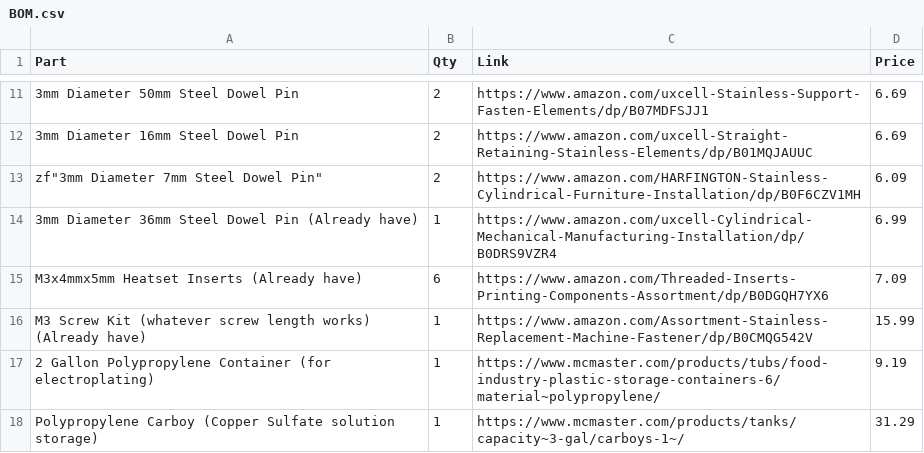
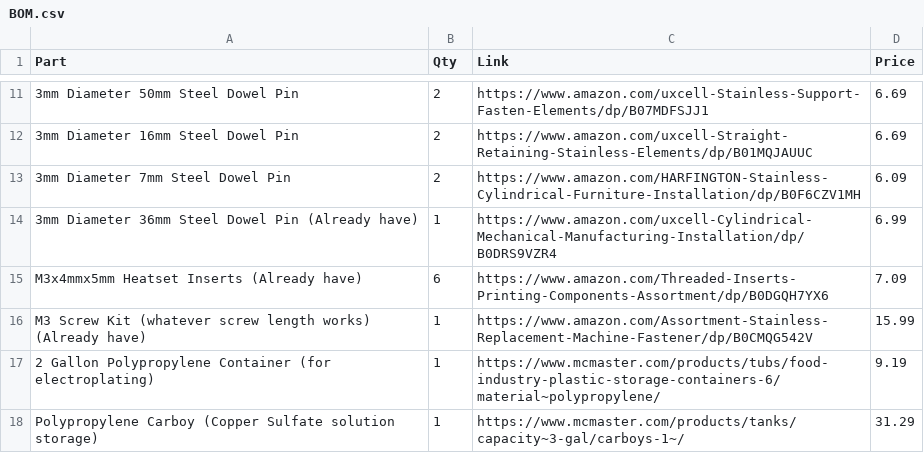
Before and after one commit to PonderSlime/Pyp-Boy, a CSV file: BOM.csv, drawn as a sheet; only a part is shown, gaps mark what is left out.

Commit message:
Fixed error in BOM.csv line 13

```diff
--- a/BOM.csv
+++ b/BOM.csv
@@ -12,3 +12,3 @@
 "3mm Diameter 16mm Steel Dowel Pin", "2", "https://www.amazon.com/uxcell-Straight-Retaining-Stainless-Elements/dp/B01MQJAUUC", "6.69"
-zf"3mm Diameter 7mm Steel Dowel Pin", "2", "https://www.amazon.com/HARFINGTON-Stainless-Cylindrical-Furniture-Installation/dp/B0F6CZV1MH", "6.09"
+"3mm Diameter 7mm Steel Dowel Pin", "2", "https://www.amazon.com/HARFINGTON-Stainless-Cylindrical-Furniture-Installation/dp/B0F6CZV1MH", "6.09"
 "3mm Diameter 36mm Steel Dowel Pin (Already have)", "1", "https://www.amazon.com/uxcell-Cylindrical-Mechanical-Manufacturing-Installation/dp/B0DRS9VZR4", "6.99"
```
